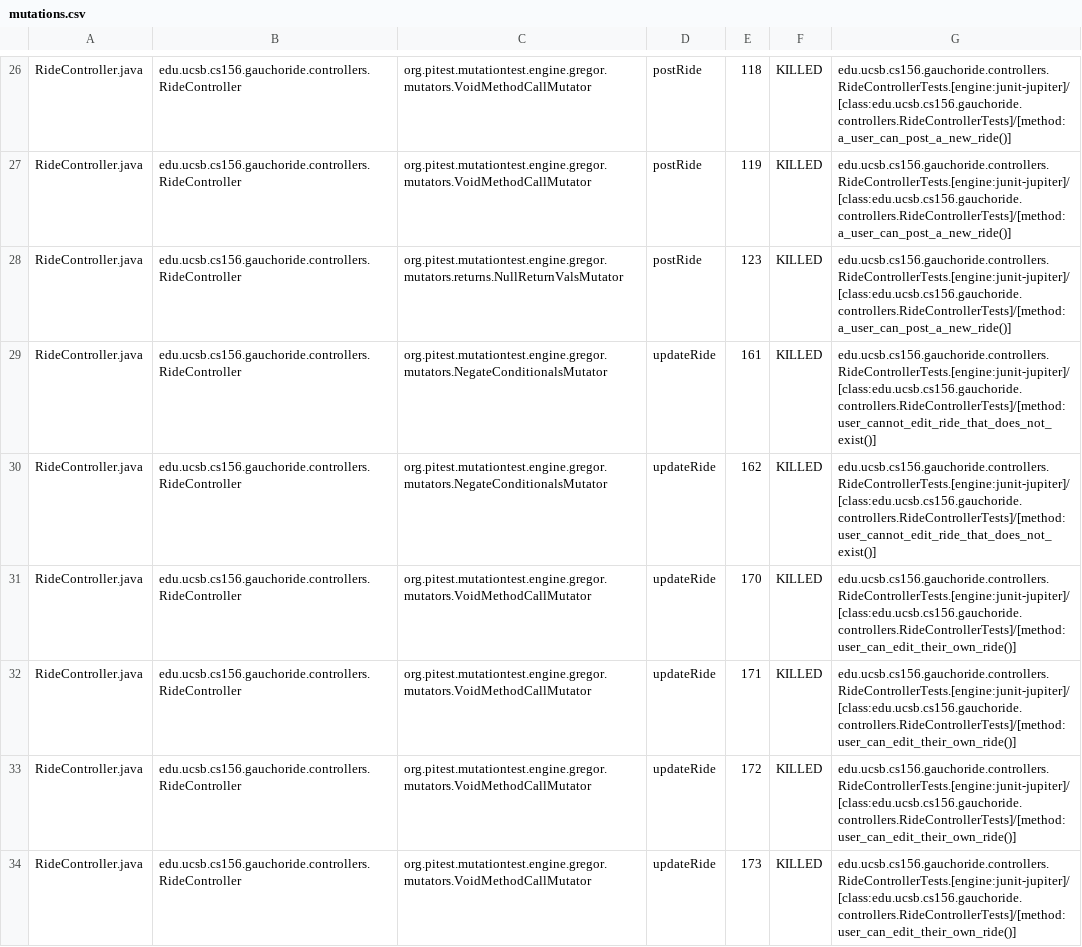
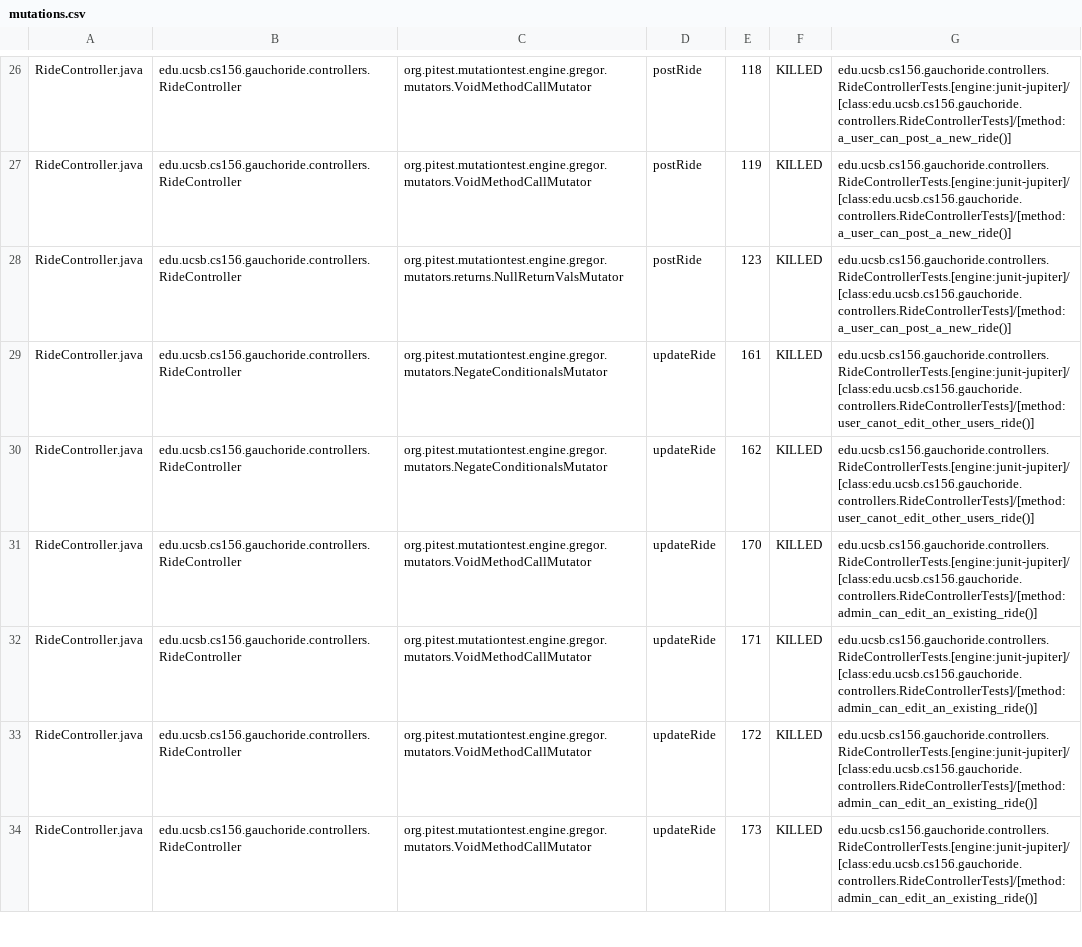
Before and after one commit to ucsb-cs156-m23/proj-gauchoride-m23-9am-2, a CSV file: prs/51/pitest/mutations.csv, drawn as a sheet; only a part is shown, gaps mark what is left out; the diff covers the shown part only.

Commit message:
Deploying to gh-pages from @ ucsb-cs156-m23/proj-gauchoride-m23-9am-2@1e4908ba5af7694420d17932a92561acc3a5087c 🚀

```diff
--- a/prs/51/pitest/mutations.csv
+++ b/prs/51/pitest/mutations.csv
@@ -28,7 +28,7 @@ RideController.java,edu.ucsb.cs156.gauchoride.controllers.RideController,org.pit
 RideController.java,edu.ucsb.cs156.gauchoride.controllers.RideController,org.pitest.mutationtest.engine.gregor.mutators.returns.NullReturnValsMutator,postRide,123,KILLED,edu.ucsb.cs156.gauchoride.controllers.RideControllerTests.[engine:junit-jupiter]/[class:edu.ucsb.cs156.gauchoride.controllers.RideControllerTests]/[method:a_user_can_post_a_new_ride()]
-RideController.java,edu.ucsb.cs156.gauchoride.controllers.RideController,org.pitest.mutationtest.engine.gregor.mutators.NegateConditionalsMutator,updateRide,161,KILLED,edu.ucsb.cs156.gauchoride.controllers.RideControllerTests.[engine:junit-jupiter]/[class:edu.ucsb.cs156.gauchoride.controllers.RideControllerTests]/[method:user_cannot_edit_ride_that_does_not_exist()]
-RideController.java,edu.ucsb.cs156.gauchoride.controllers.RideController,org.pitest.mutationtest.engine.gregor.mutators.NegateConditionalsMutator,updateRide,162,KILLED,edu.ucsb.cs156.gauchoride.controllers.RideControllerTests.[engine:junit-jupiter]/[class:edu.ucsb.cs156.gauchoride.controllers.RideControllerTests]/[method:user_cannot_edit_ride_that_does_not_exist()]
-RideController.java,edu.ucsb.cs156.gauchoride.controllers.RideController,org.pitest.mutationtest.engine.gregor.mutators.VoidMethodCallMutator,updateRide,170,KILLED,edu.ucsb.cs156.gauchoride.controllers.RideControllerTests.[engine:junit-jupiter]/[class:edu.ucsb.cs156.gauchoride.controllers.RideControllerTests]/[method:user_can_edit_their_own_ride()]
-RideController.java,edu.ucsb.cs156.gauchoride.controllers.RideController,org.pitest.mutationtest.engine.gregor.mutators.VoidMethodCallMutator,updateRide,171,KILLED,edu.ucsb.cs156.gauchoride.controllers.RideControllerTests.[engine:junit-jupiter]/[class:edu.ucsb.cs156.gauchoride.controllers.RideControllerTests]/[method:user_can_edit_their_own_ride()]
-RideController.java,edu.ucsb.cs156.gauchoride.controllers.RideController,org.pitest.mutationtest.engine.gregor.mutators.VoidMethodCallMutator,updateRide,172,KILLED,edu.ucsb.cs156.gauchoride.controllers.RideControllerTests.[engine:junit-jupiter]/[class:edu.ucsb.cs156.gauchoride.controllers.RideControllerTests]/[method:user_can_edit_their_own_ride()]
-RideController.java,edu.ucsb.cs156.gauchoride.controllers.RideController,org.pitest.mutationtest.engine.gregor.mutators.VoidMethodCallMutator,updateRide,173,KILLED,edu.ucsb.cs156.gauchoride.controllers.RideControllerTests.[engine:junit-jupiter]/[class:edu.ucsb.cs156.gauchoride.controllers.RideControllerTests]/[method:user_can_edit_their_own_ride()]
+RideController.java,edu.ucsb.cs156.gauchoride.controllers.RideController,org.pitest.mutationtest.engine.gregor.mutators.NegateConditionalsMutator,updateRide,161,KILLED,edu.ucsb.cs156.gauchoride.controllers.RideControllerTests.[engine:junit-jupiter]/[class:edu.ucsb.cs156.gauchoride.controllers.RideControllerTests]/[method:user_canot_edit_other_users_ride()]
+RideController.java,edu.ucsb.cs156.gauchoride.controllers.RideController,org.pitest.mutationtest.engine.gregor.mutators.NegateConditionalsMutator,updateRide,162,KILLED,edu.ucsb.cs156.gauchoride.controllers.RideControllerTests.[engine:junit-jupiter]/[class:edu.ucsb.cs156.gauchoride.controllers.RideControllerTests]/[method:user_canot_edit_other_users_ride()]
+RideController.java,edu.ucsb.cs156.gauchoride.controllers.RideController,org.pitest.mutationtest.engine.gregor.mutators.VoidMethodCallMutator,updateRide,170,KILLED,edu.ucsb.cs156.gauchoride.controllers.RideControllerTests.[engine:junit-jupiter]/[class:edu.ucsb.cs156.gauchoride.controllers.RideControllerTests]/[method:admin_can_edit_an_existing_ride()]
+RideController.java,edu.ucsb.cs156.gauchoride.controllers.RideController,org.pitest.mutationtest.engine.gregor.mutators.VoidMethodCallMutator,updateRide,171,KILLED,edu.ucsb.cs156.gauchoride.controllers.RideControllerTests.[engine:junit-jupiter]/[class:edu.ucsb.cs156.gauchoride.controllers.RideControllerTests]/[method:admin_can_edit_an_existing_ride()]
+RideController.java,edu.ucsb.cs156.gauchoride.controllers.RideController,org.pitest.mutationtest.engine.gregor.mutators.VoidMethodCallMutator,updateRide,172,KILLED,edu.ucsb.cs156.gauchoride.controllers.RideControllerTests.[engine:junit-jupiter]/[class:edu.ucsb.cs156.gauchoride.controllers.RideControllerTests]/[method:admin_can_edit_an_existing_ride()]
+RideController.java,edu.ucsb.cs156.gauchoride.controllers.RideController,org.pitest.mutationtest.engine.gregor.mutators.VoidMethodCallMutator,updateRide,173,KILLED,edu.ucsb.cs156.gauchoride.controllers.RideControllerTests.[engine:junit-jupiter]/[class:edu.ucsb.cs156.gauchoride.controllers.RideControllerTests]/[method:admin_can_edit_an_existing_ride()]
```
Also changed, not shown: 27 edited cells elsewhere in this file, 14 other files.
